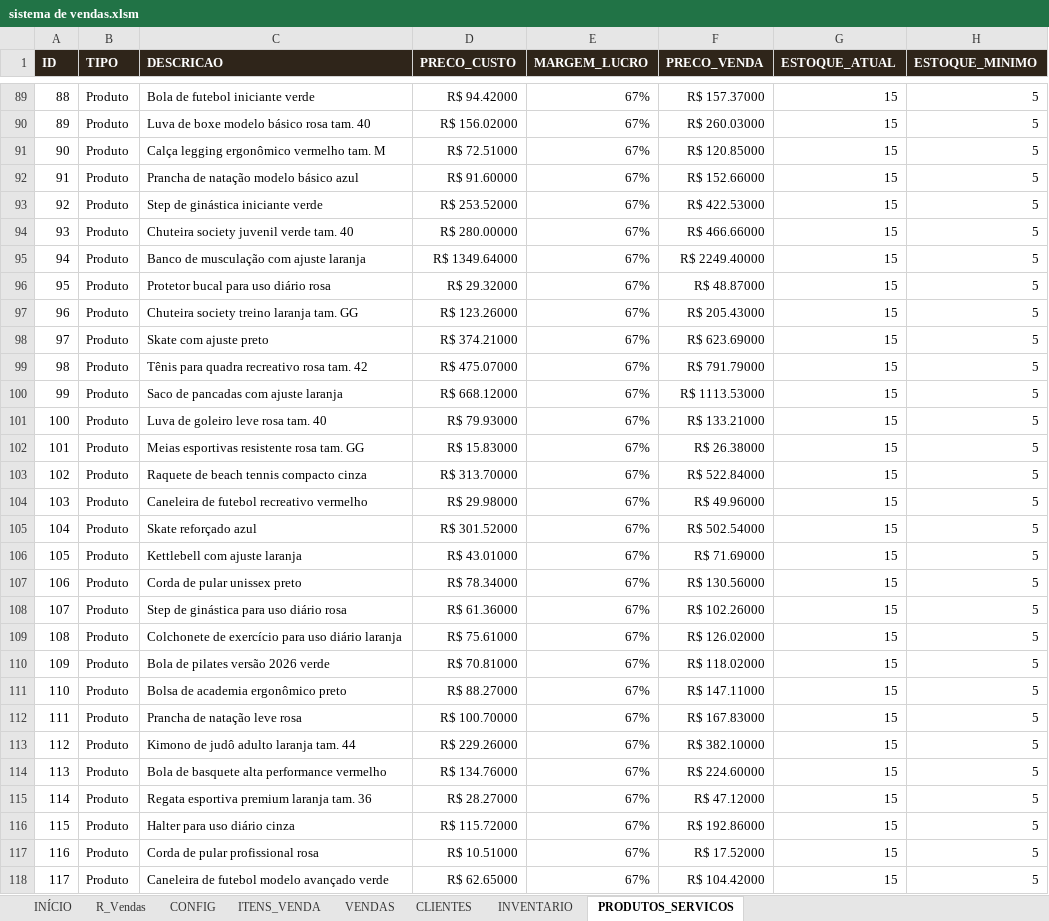
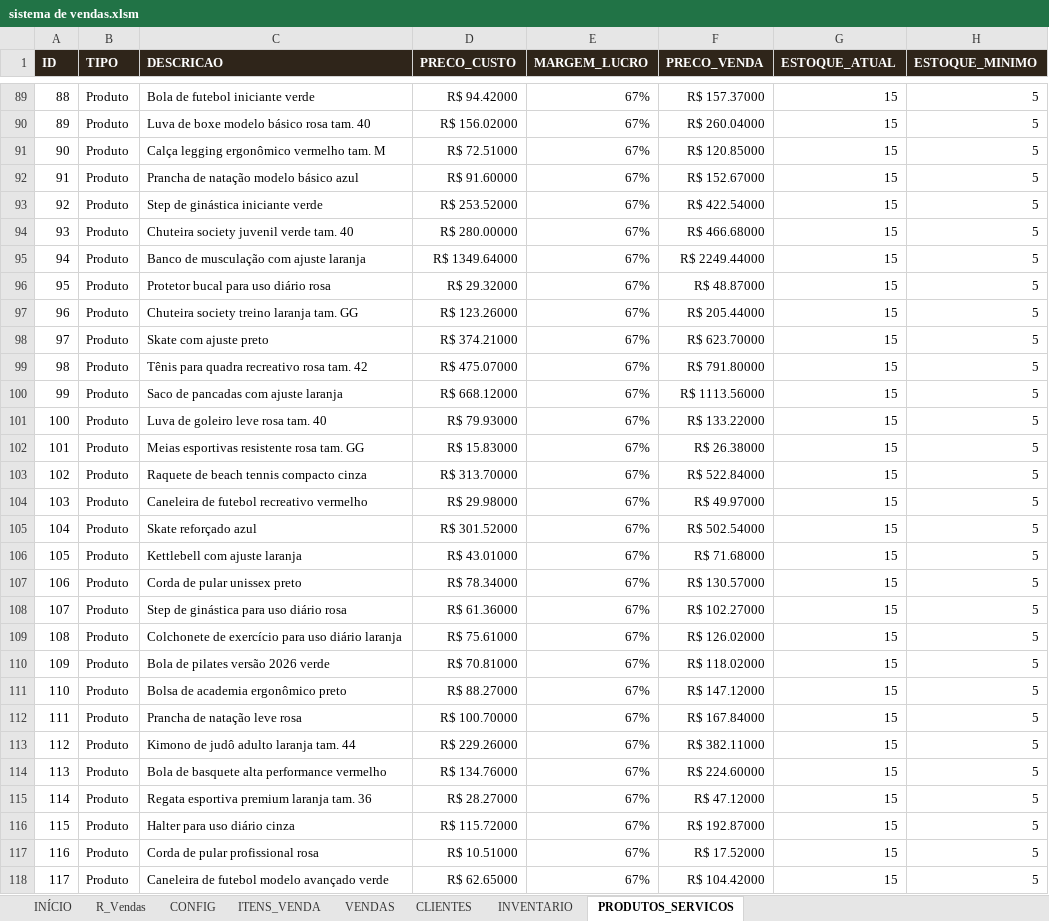
Before and after one commit to viniaasouza/Sistema-de-vendas-excel, an Excel workbook: sistema de vendas.xlsm, sheet PRODUTOS_SERVICOS, drawn as a sheet; only a part is shown, gaps mark what is left out; values as stored, in another font and other column widths than the file's, no borders; the diff covers the shown part only; the diff names each change by its address in the sheet, - before the commit and + after, or states it on an @@ line.

```diff
--- a/sistema de vendas.xlsm (sheet PRODUTOS_SERVICOS)
+++ b/sistema de vendas.xlsm (sheet PRODUTOS_SERVICOS)
-F90 (PRECO_VENDA): R$ 260.03000
+F90 (PRECO_VENDA): R$ 260.04000
-F92 (PRECO_VENDA): R$ 152.66000
+F92 (PRECO_VENDA): R$ 152.67000
-F93 (PRECO_VENDA): R$ 422.53000
+F93 (PRECO_VENDA): R$ 422.54000
-F94 (PRECO_VENDA): R$ 466.66000
+F94 (PRECO_VENDA): R$ 466.68000
-F95 (PRECO_VENDA): R$ 2249.40000
+F95 (PRECO_VENDA): R$ 2249.44000
-F97 (PRECO_VENDA): R$ 205.43000
+F97 (PRECO_VENDA): R$ 205.44000
-F98 (PRECO_VENDA): R$ 623.69000
+F98 (PRECO_VENDA): R$ 623.70000
-F99 (PRECO_VENDA): R$ 791.79000
+F99 (PRECO_VENDA): R$ 791.80000
-F100 (PRECO_VENDA): R$ 1113.53000
+F100 (PRECO_VENDA): R$ 1113.56000
-F101 (PRECO_VENDA): R$ 133.21000
+F101 (PRECO_VENDA): R$ 133.22000
-F104 (PRECO_VENDA): R$ 49.96000
+F104 (PRECO_VENDA): R$ 49.97000
-F106 (PRECO_VENDA): R$ 71.69000
+F106 (PRECO_VENDA): R$ 71.68000
-F107 (PRECO_VENDA): R$ 130.56000
+F107 (PRECO_VENDA): R$ 130.57000
-F108 (PRECO_VENDA): R$ 102.26000
+F108 (PRECO_VENDA): R$ 102.27000
-F111 (PRECO_VENDA): R$ 147.11000
+F111 (PRECO_VENDA): R$ 147.12000
-F112 (PRECO_VENDA): R$ 167.83000
+F112 (PRECO_VENDA): R$ 167.84000
-F113 (PRECO_VENDA): R$ 382.10000
+F113 (PRECO_VENDA): R$ 382.11000
-F116 (PRECO_VENDA): R$ 192.86000
+F116 (PRECO_VENDA): R$ 192.87000
```
Also changed, not shown: 525 edited cells elsewhere in this sheet, sheet INVENTARIO, sheet INÍCIO, formulas that keep their value, charts or pictures, 2 other files.
